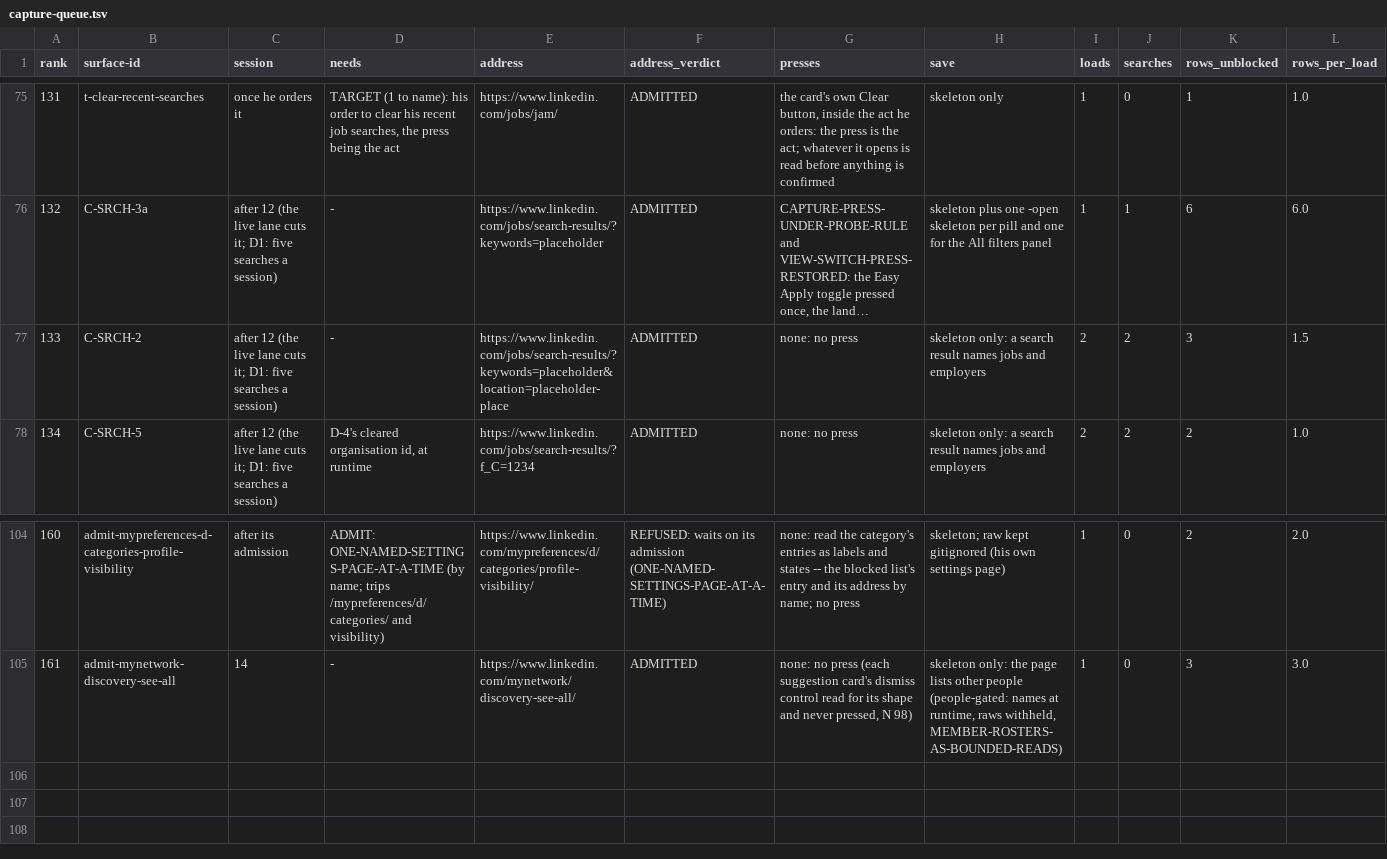
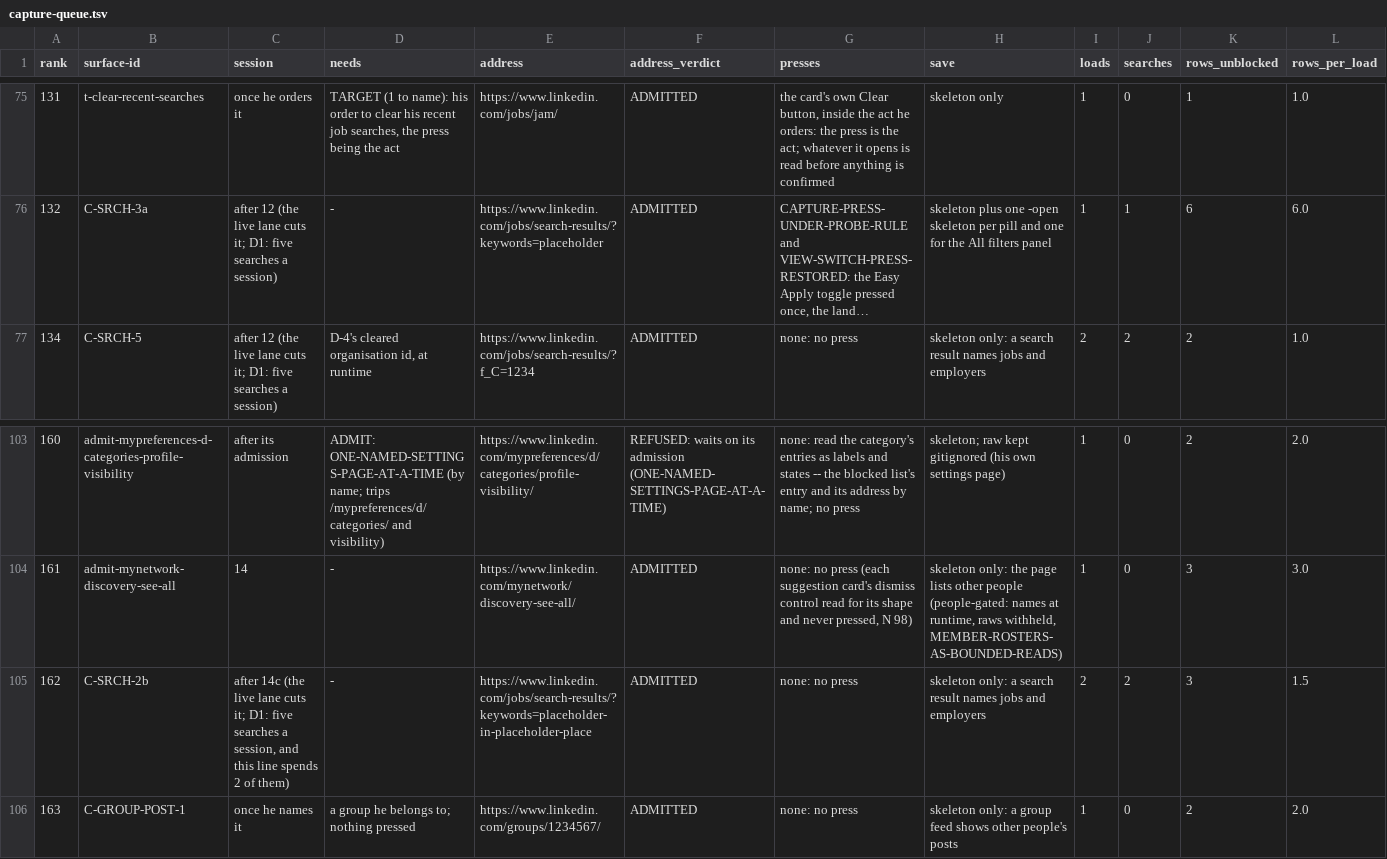
Before and after one commit to Sundeepg98/linkedin-mcp, a TSV file: _audit/_census/capture-queue.tsv, drawn as a sheet; only a part is shown, gaps mark what is left out; long unchanged cells end in …; removed rows and columns are numbered as before the commit, all else as after; rows hold the shown columns only; the diff names each change by its address in the sheet, - before the commit and + after, or states it on an @@ line.

Commit message:
queue: C-SRCH-2b and C-GROUP-POST-1 appended at ranks 162 and 163, with the five steps that cite them
The orchestrator's answer to lane census-calls28's Q5 (19:04 IST): this lane
writes them, at the queue's end, at the next free ranks, renumbering nothing,
in one commit with the next-step lines that cite them.

- 162 C-SRCH-2b, for J 3, J 17 and J 151: C-SRCH-2's follow-up, the AI
  route's own place. 2 loads and 2 searches as C-SRCH-2's were derived: the
  place in the AI search's own words, then the same session's control without
  it, the id sets compared; a geoId spelling as the fallback. Its session cell
  says it spends 2 of D1's 5 searches a session. Session 13 had measured that
  the AI route drops a text location (25 of 25 ids shared).
- 163 C-GROUP-POST-1, for M C65 and M C91: 1 load, 0 searches, of a group he
  belongs to, nothing pressed. It reads the route each post's own permalink
  wears, and its Comment and reaction controls, by counts. That reading is
  N 175's reopener too.
- The five next-step lines step to those lines, basis MEASURED.
- Rank 133, C-SRCH-2, leaves in the same commit. Its three rows all moved to
  C-SRCH-2b, its own capture is done (session 13, loads 1 and 2), and
  check_next_step requires every member of a needs '-' line to step to that
  line. That is the one queue edit beyond the two appends.

No row's state moves; every pin holds. check_next_step GREEN (503).
Record: _audit/2026-11-28-census-calls.md, sections 6.3 and 6.4.

```diff
--- a/_audit/_census/capture-queue.tsv
+++ b/_audit/_census/capture-queue.tsv
-row 77: 133 | C-SRCH-2 | after 12 (the live lane cuts it; D1: five searches a session) | - | https://www.linkedin.com/jobs/search-results/?keywords=placeholder&location=placeholder-place | ADMITTED | none: no press | skeleton only: a search result names jobs and employers | 2 | 2 | 3 | 1.5
+row 105: 162 | C-SRCH-2b | after 14c (the live lane cuts it; D1: five searches a session, and this line spends 2 of them) | - | https://www.linkedin.com/jobs/search-results/?keywords=placeholder-in-placeholder-place | ADMITTED | none: no press | skeleton only: a search result names jobs and employers | 2 | 2 | 3 | 1.5
+row 106: 163 | C-GROUP-POST-1 | once he names it | a group he belongs to; nothing pressed | https://www.linkedin.com/groups/1234567/ | ADMITTED | none: no press | skeleton only: a group feed shows other people's posts | 1 | 0 | 2 | 2.0
```
Also changed, not shown: _audit/_census/next-step.tsv, 1 other file.
